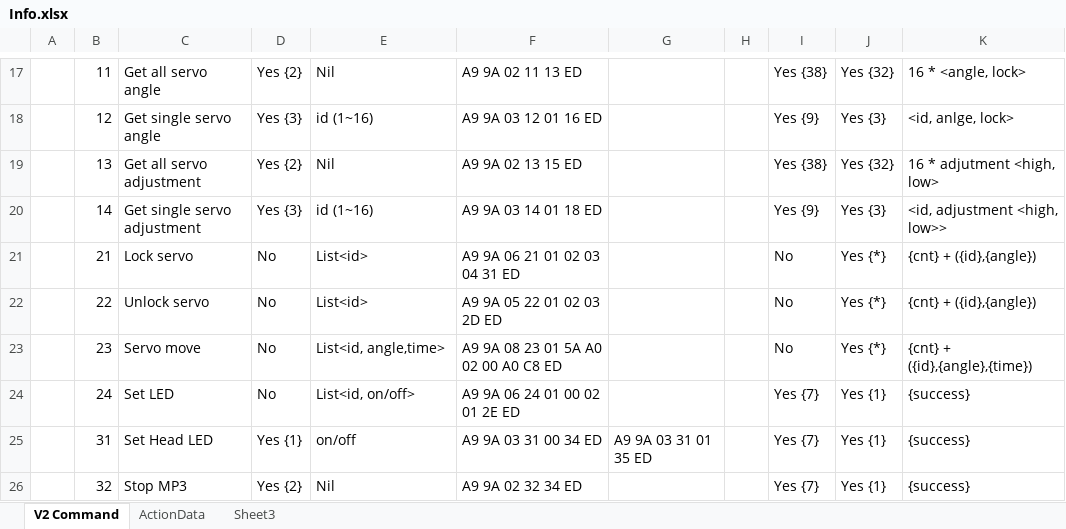
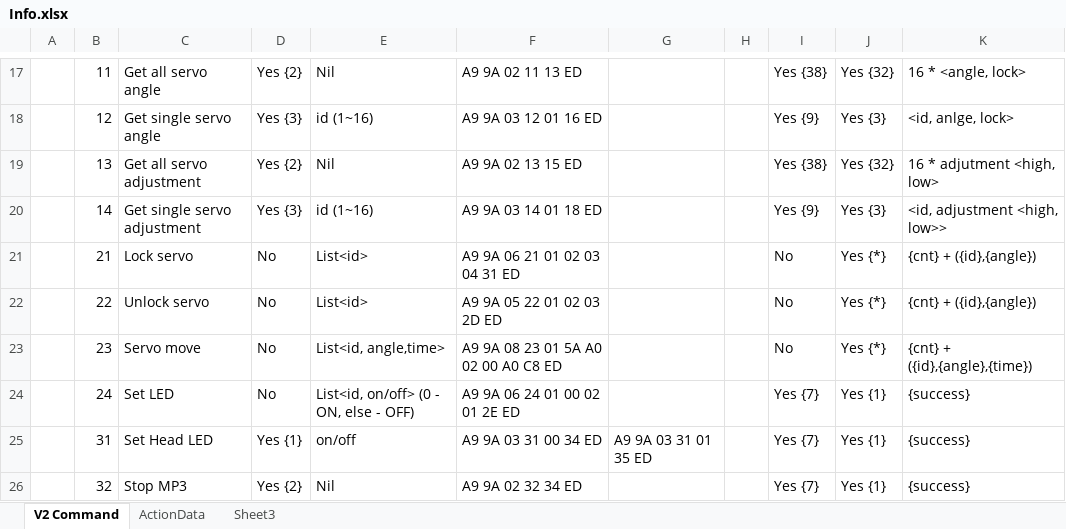
Before and after one commit to Super169/RobotControl, an Excel workbook: info/Info.xlsx, sheet V2 Command, drawn as a sheet; only a part is shown, gaps mark what is left out; values as stored, in another font and other column widths than the file's, no borders; the diff names each change by its address in the sheet, - before the commit and + after, or states it on an @@ line.

```diff
--- a/info/Info.xlsx (sheet V2 Command)
+++ b/info/Info.xlsx (sheet V2 Command)
-E24: List<id, on/off>
+E24: List<id, on/off> (0 - ON, else - OFF)
```
Also changed, not shown: 3 other files.
